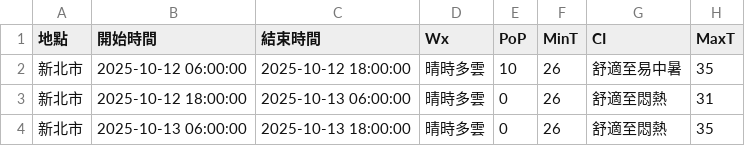
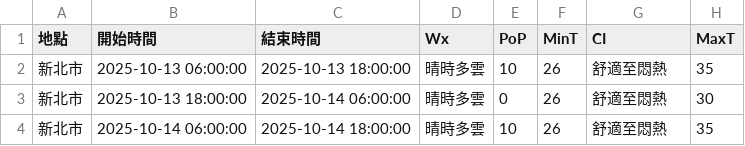
Before and after one commit to oao030oao/1111518-mid, a CSV file: api.csv, drawn as a sheet.

```diff
--- a/api.csv
+++ b/api.csv
@@ -1,4 +1,4 @@
 地點,開始時間,結束時間,Wx,PoP,MinT,CI,MaxT
-新北市,2025-10-12 06:00:00,2025-10-12 18:00:00,晴時多雲,10,26,舒適至易中暑,35
-新北市,2025-10-12 18:00:00,2025-10-13 06:00:00,晴時多雲,0,26,舒適至悶熱,31
-新北市,2025-10-13 06:00:00,2025-10-13 18:00:00,晴時多雲,0,26,舒適至悶熱,35
+新北市,2025-10-13 06:00:00,2025-10-13 18:00:00,晴時多雲,10,26,舒適至悶熱,35
+新北市,2025-10-13 18:00:00,2025-10-14 06:00:00,晴時多雲,0,26,舒適至悶熱,30
+新北市,2025-10-14 06:00:00,2025-10-14 18:00:00,晴時多雲,10,26,舒適至悶熱,35
```
